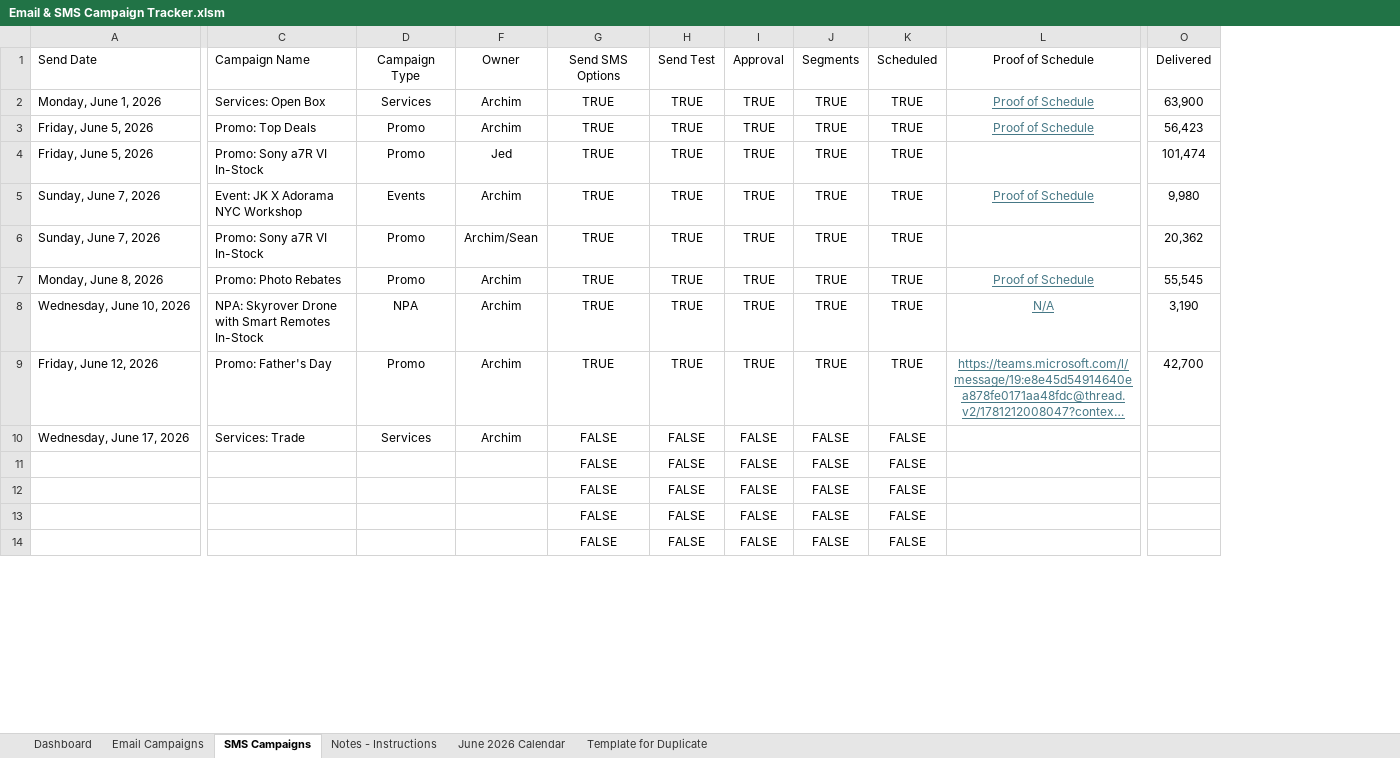
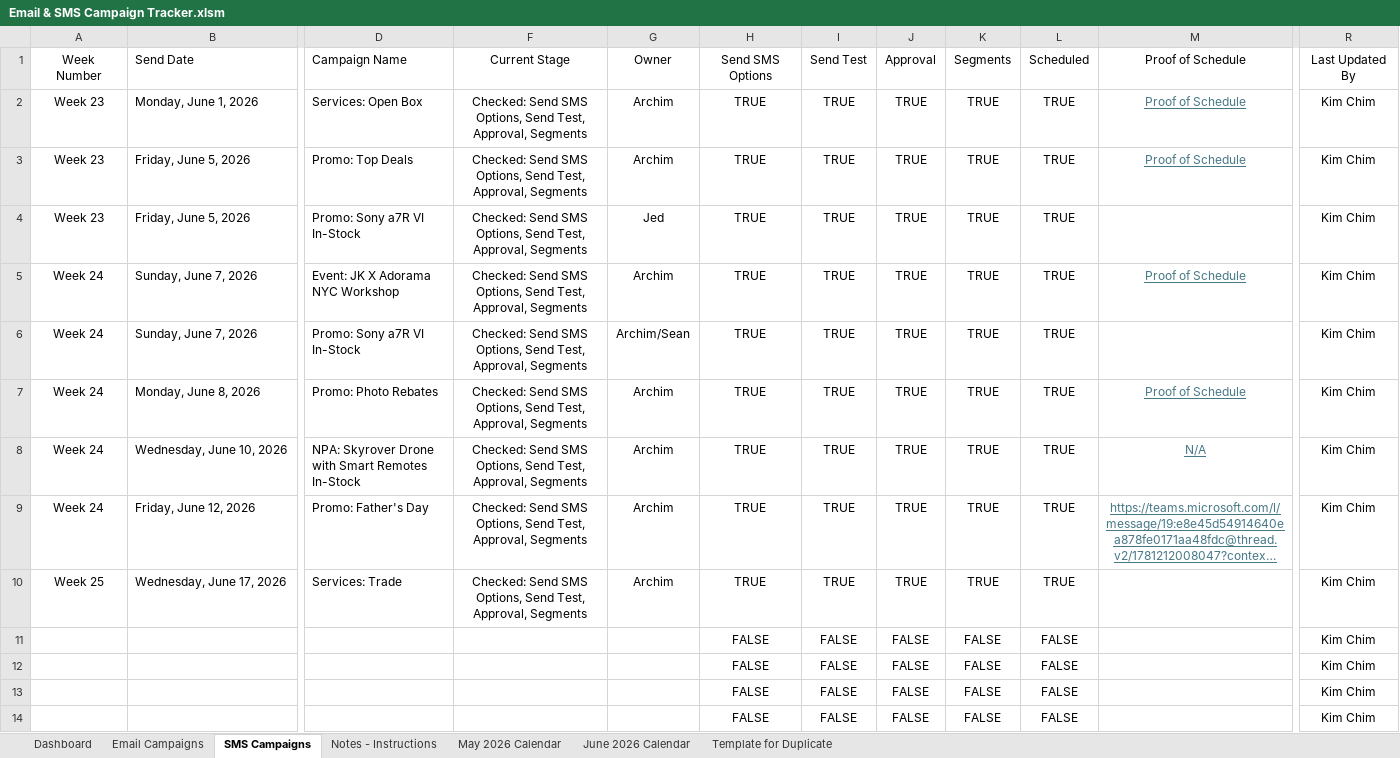
Before and after one commit to PaulAndre0809/System-Production-Adorama, an Excel workbook: Production Tracker/Email & SMS Campaign Tracker.xlsm, sheet SMS Campaigns, drawn as a sheet; only a part is shown, gaps mark what is left out; long unchanged cells end in …; values as stored, in another font and other column widths than the file's, no borders; conditional formats and table styles not drawn; removed rows and columns are numbered as before the commit, all else as after; the diff names each change by its address in the sheet, - before the commit and + after, or states it on an @@ line.

```diff
--- a/Production Tracker/Email & SMS Campaign Tracker.xlsm (sheet SMS Campaigns)
+++ b/Production Tracker/Email & SMS Campaign Tracker.xlsm (sheet SMS Campaigns)
@@ sheet tab unhidden: May 2026 Calendar @@
+column A, rows 1-10: Week Number | Week 23 | Week 23 | Week 23 | Week 24 | Week 24 | Week 24 | Week 24 | Week 24 | Week 25
-column D, rows 1-10: Campaign Type | Services | Promo | Promo | Events | Promo | Promo | NPA | Promo | Services
+column F, rows 1-10: Current Stage | Checked: Send SMS Options, Send Test, Approval, Segments | Checked: Send SMS Options, Send Test, Approval, Segments | Checked: Send SMS Options, Send Test, Approval, Segments | Checked: Send SMS Options, Send Test, Approval, Segments | Checked: Send SMS Options, Send Test, Approval, Segments | Checked: Send SMS Options, Send Test, Approval, Segments | Checked: Send SMS Options, Send Test, Approval, Segments | Checked: Send SMS Options, Send Test, Approval, Segments | Checked: Send SMS Options, Send Test, Approval, Segments
-column O, rows 1-9: Delivered | 63,900 | 56,423 | 101,474 | 9,980 | 20,362 | 55,545 | 3,190 | 42,700
+column R, rows 1-14: Last Updated By | Kim Chim | Kim Chim | Kim Chim | Kim Chim | Kim Chim | Kim Chim | Kim Chim | Kim Chim | Kim Chim | Kim Chim | Kim Chim | Kim Chim | Kim Chim
-H10: FALSE
+H10: TRUE
-I10: FALSE
+I10: TRUE
-J10: FALSE
+J10: TRUE
-K10: FALSE
+K10: TRUE
-L10: FALSE
+L10: TRUE
```
Also changed, not shown: sheet Email Campaigns, sheet Dashboard, sheet Notes - Instructions, sheet June 2026 Calendar, hidden cells, Production Tracker/Email & SMS Campaign Tracker Template.xlsm, Production Tracker/Email & SMS Campaign Tracker_backup.xlsm, 4 other files.
